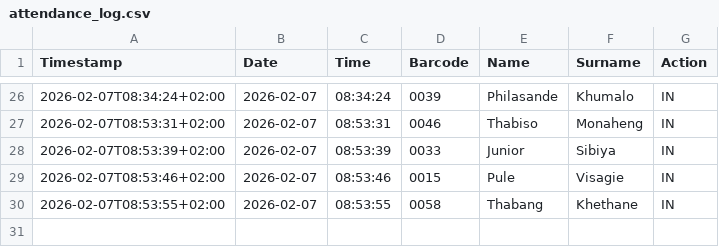
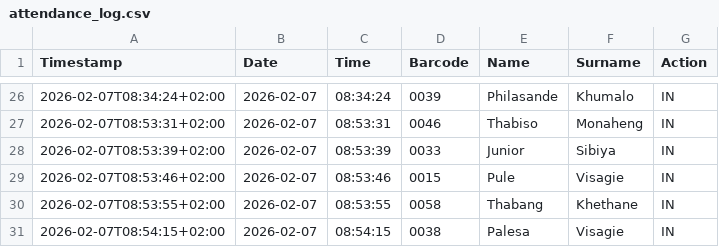
Before and after one commit to Thoko654/Attendance-Register-, a CSV file: data/attendance_log.csv, drawn as a sheet; only a part is shown, gaps mark what is left out.

Commit message:
Update data/attendance_log.csv

```diff
--- a/data/attendance_log.csv
+++ b/data/attendance_log.csv
@@ -30 +30,2 @@ Timestamp,Date,Time,Barcode,Name,Surname,Action
 2026-02-07T08:53:55+02:00,2026-02-07,08:53:55,0058,Thabang,Khethane,IN
+2026-02-07T08:54:15+02:00,2026-02-07,08:54:15,0038,Palesa,Visagie,IN
```
